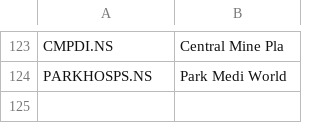
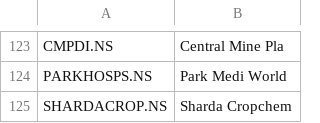
Before and after one commit to hitkarsh-singh/screener-tracker, a CSV file: data/stock_names.csv, drawn as a sheet; only a part is shown, gaps mark what is left out.

```diff
--- a/data/stock_names.csv
+++ b/data/stock_names.csv
@@ -124 +124,2 @@ CMPDI.NS,Central Mine Pla
 PARKHOSPS.NS,Park Medi World
+SHARDACROP.NS,Sharda Cropchem
```
Also changed, not shown: data/current_holdings.csv, data/daily_changes.csv, 4 other files.
